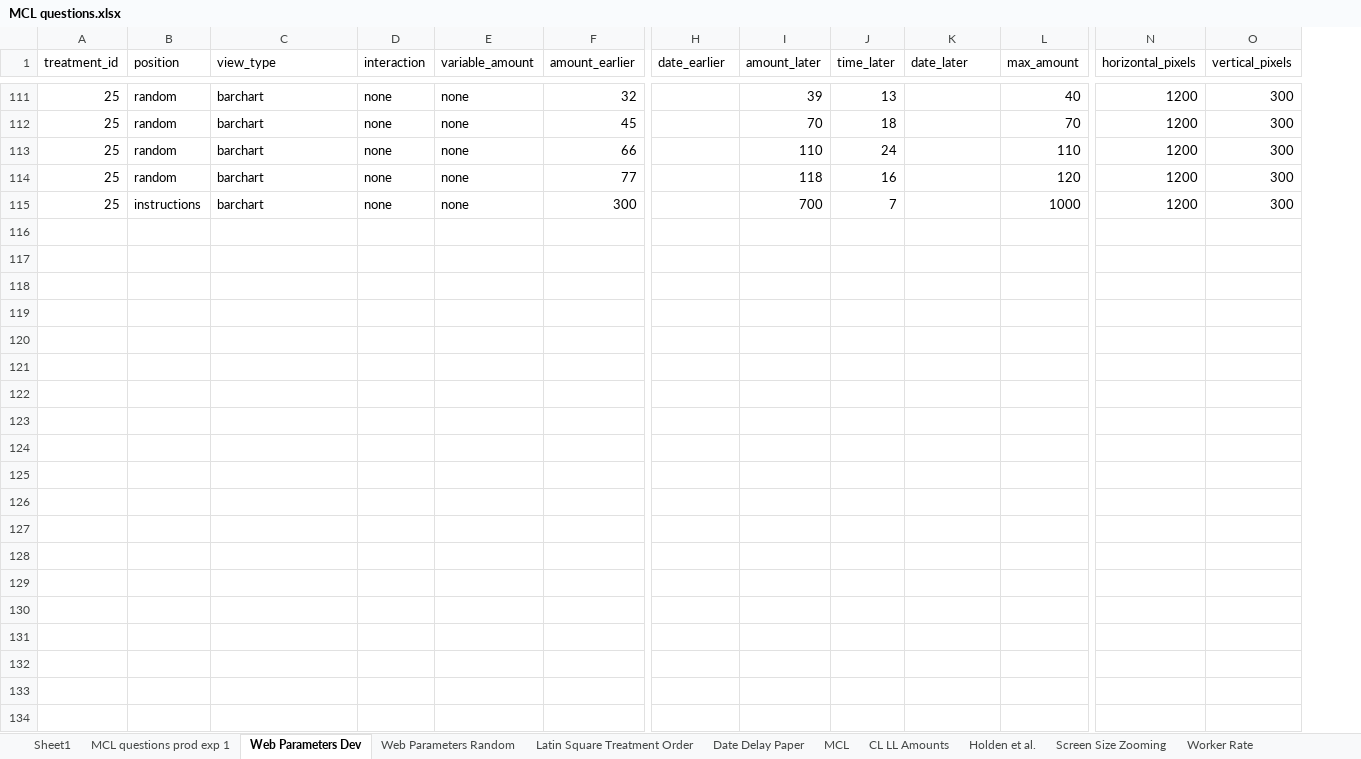
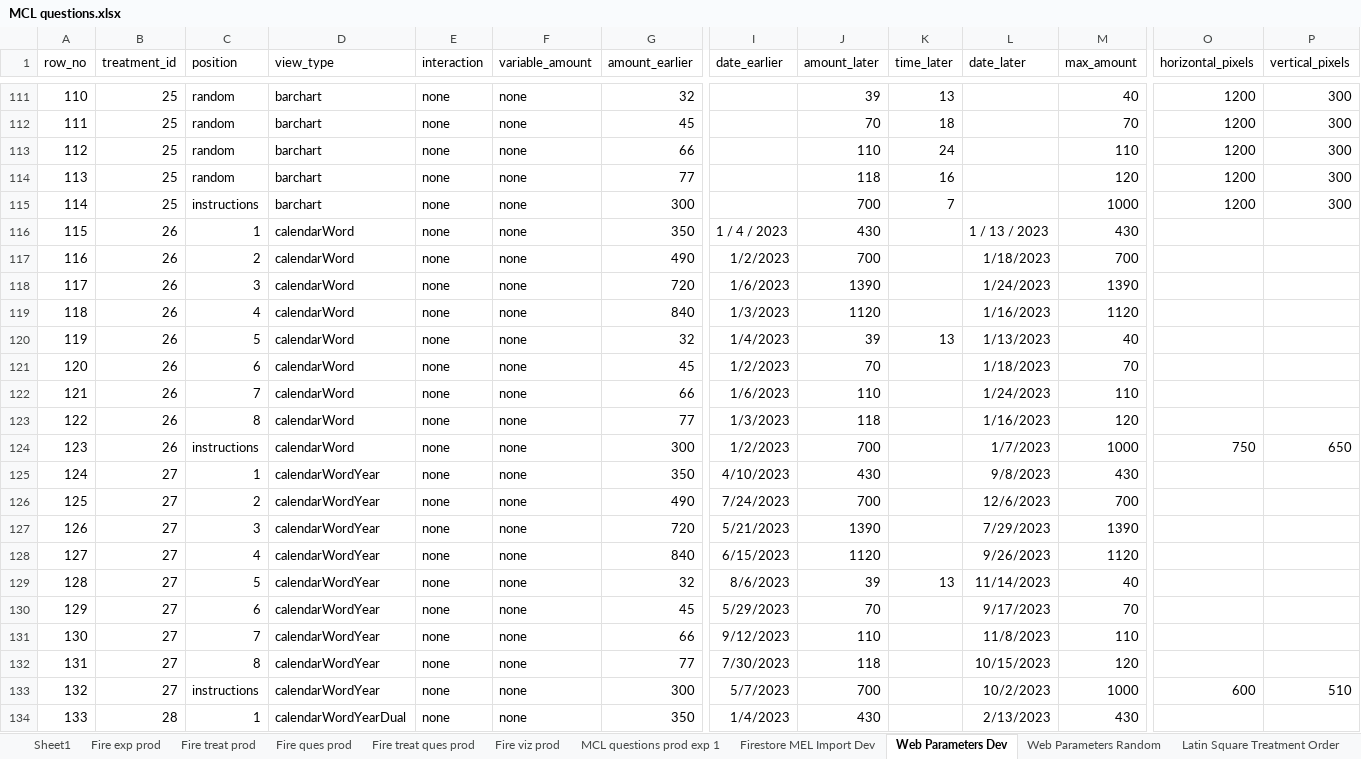
Before and after one commit to The-Discounters/vizsurvey, an Excel workbook: doc/MCL questions.xlsx, sheet Web Parameters Dev, drawn as a sheet; only a part is shown, gaps mark what is left out; values as stored, in another font and other column widths than the file's, no borders; rows hold the shown columns only; the diff covers the shown part only; the diff names each change by its address in the sheet, - before the commit and + after, or states it on an @@ line.

Commit message:
CLI import firebase configurations working.
I added an import command to CLI tool to import the treatment definitions defined in the javascript file to firestore.
Removed the Amazon S3 code since we are going to store data in firebase.

```diff
--- a/doc/MCL questions.xlsx (sheet Web Parameters Dev)
+++ b/doc/MCL questions.xlsx (sheet Web Parameters Dev)
+sheet tab: Fire exp prod
+sheet tab: Fire treat prod
+sheet tab: Fire ques prod
+sheet tab: Fire treat ques prod
+sheet tab: Fire viz prod
+sheet tab: Firestore MEL Import Dev
+column A (row_no), rows 111-115: 110 | 111 | 112 | 113 | 114
+row 116: 115 | 26 | 1 | calendarWord | none | none | 350 | 1 / 4 / 2023 | 430 |  | 1 / 13 / 2023 | 430
+row 117: 116 | 26 | 2 | calendarWord | none | none | 490 | 1/2/2023 | 700 |  | 1/18/2023 | 700
+row 118: 117 | 26 | 3 | calendarWord | none | none | 720 | 1/6/2023 | 1390 |  | 1/24/2023 | 1390
+row 119: 118 | 26 | 4 | calendarWord | none | none | 840 | 1/3/2023 | 1120 |  | 1/16/2023 | 1120
+row 120: 119 | 26 | 5 | calendarWord | none | none | 32 | 1/4/2023 | 39 | 13 | 1/13/2023 | 40
+row 121: 120 | 26 | 6 | calendarWord | none | none | 45 | 1/2/2023 | 70 |  | 1/18/2023 | 70
+row 122: 121 | 26 | 7 | calendarWord | none | none | 66 | 1/6/2023 | 110 |  | 1/24/2023 | 110
+row 123: 122 | 26 | 8 | calendarWord | none | none | 77 | 1/3/2023 | 118 |  | 1/16/2023 | 120
+row 124: 123 | 26 | instructions | calendarWord | none | none | 300 | 1/2/2023 | 700 |  | 1/7/2023 | 1000 | 750 | 650
+row 125: 124 | 27 | 1 | calendarWordYear | none | none | 350 | 4/10/2023 | 430 |  | 9/8/2023 | 430
+row 126: 125 | 27 | 2 | calendarWordYear | none | none | 490 | 7/24/2023 | 700 |  | 12/6/2023 | 700
+row 127: 126 | 27 | 3 | calendarWordYear | none | none | 720 | 5/21/2023 | 1390 |  | 7/29/2023 | 1390
+row 128: 127 | 27 | 4 | calendarWordYear | none | none | 840 | 6/15/2023 | 1120 |  | 9/26/2023 | 1120
+row 129: 128 | 27 | 5 | calendarWordYear | none | none | 32 | 8/6/2023 | 39 | 13 | 11/14/2023 | 40
+row 130: 129 | 27 | 6 | calendarWordYear | none | none | 45 | 5/29/2023 | 70 |  | 9/17/2023 | 70
+row 131: 130 | 27 | 7 | calendarWordYear | none | none | 66 | 9/12/2023 | 110 |  | 11/8/2023 | 110
+row 132: 131 | 27 | 8 | calendarWordYear | none | none | 77 | 7/30/2023 | 118 |  | 10/15/2023 | 120
+row 133: 132 | 27 | instructions | calendarWordYear | none | none | 300 | 5/7/2023 | 700 |  | 10/2/2023 | 1000 | 600 | 510
+row 134: 133 | 28 | 1 | calendarWordYearDual | none | none | 350 | 1/4/2023 | 430 |  | 2/13/2023 | 430
```
Also changed, not shown: 17 added rows elsewhere in this sheet, sheet MCL questions prod exp 1, sheet Web Parameters Random, 30 other files.
